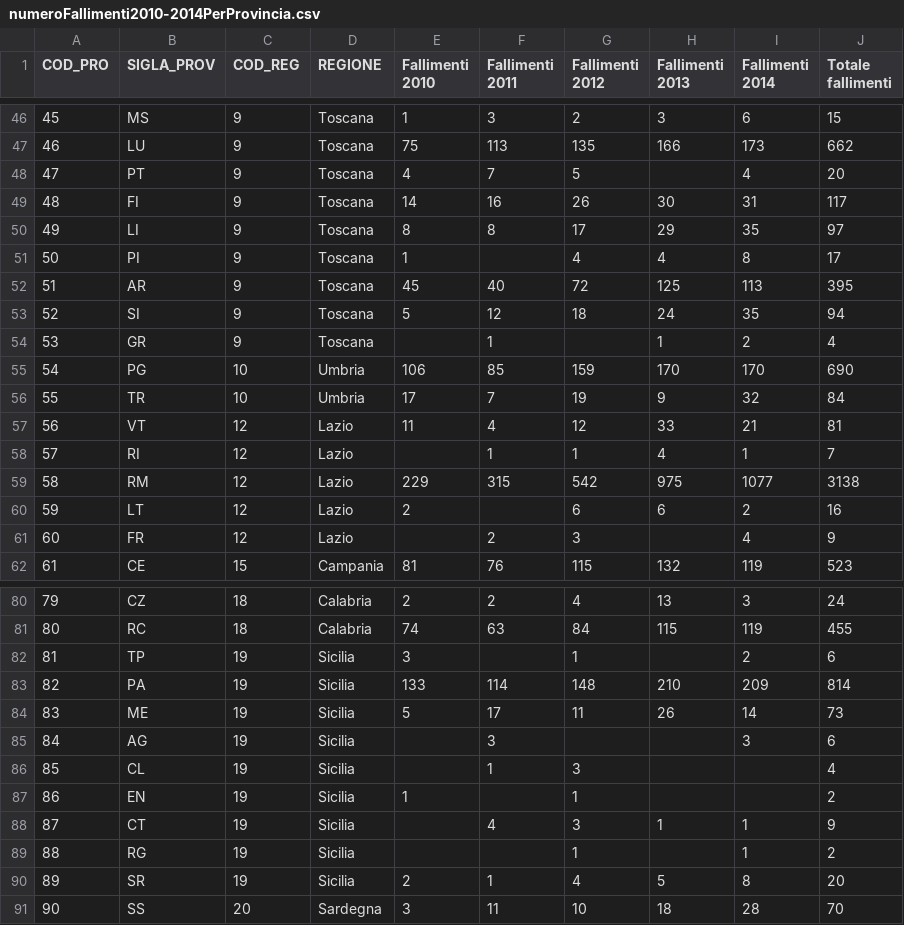
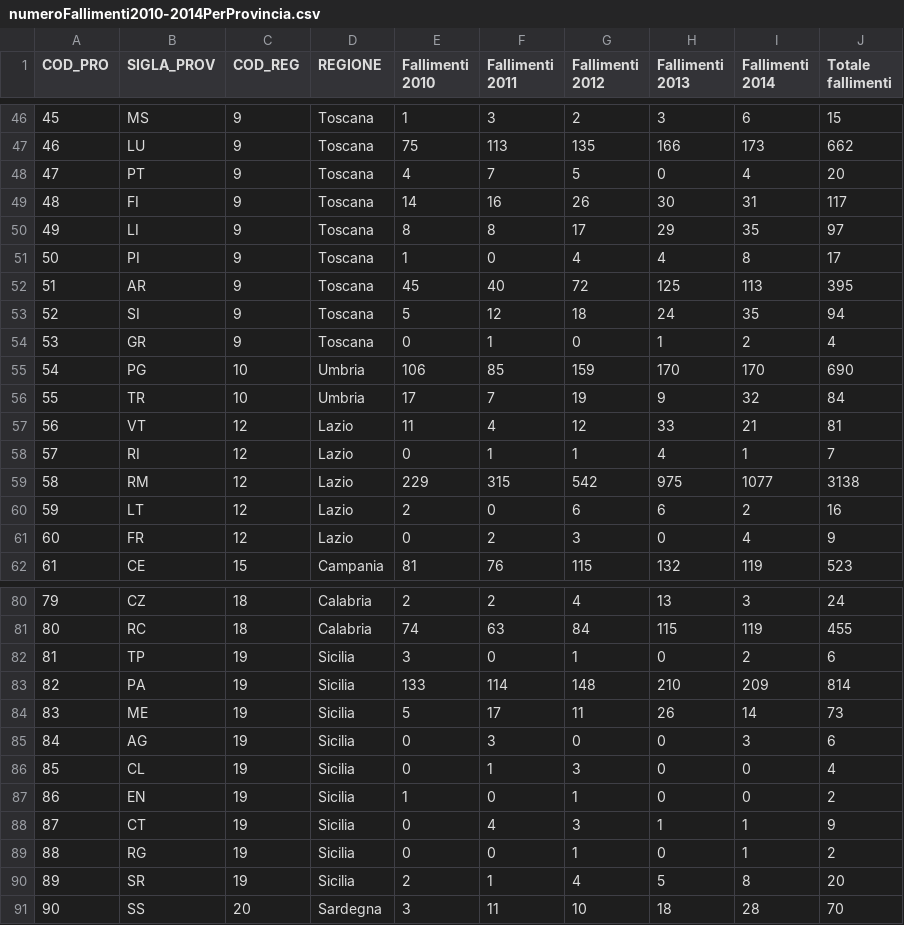
Before and after one commit to eccoilmoro/advanced-mapping-tool, a CSV file: demo/confiscatibene/data/numeroFallimenti2010-2014PerProvincia.csv, drawn as a sheet; only a part is shown, gaps mark what is left out; the diff covers the shown part only.

```diff
--- a/demo/confiscatibene/data/numeroFallimenti2010-2014PerProvincia.csv
+++ b/demo/confiscatibene/data/numeroFallimenti2010-2014PerProvincia.csv
@@ -47,9 +47,9 @@ COD_PRO;SIGLA_PROV;COD_REG;REGIONE;Fallimenti 2010;Fallimenti 2011;Fallimenti 20
 46;LU;9;Toscana ;75;113;135;166;173;662
-47;PT;9;Toscana ;4;7;5;;4;20
+47;PT;9;Toscana ;4;7;5;0;4;20
 48;FI;9;Toscana ;14;16;26;30;31;117
 49;LI;9;Toscana ;8;8;17;29;35;97
-50;PI;9;Toscana ;1;;4;4;8;17
+50;PI;9;Toscana ;1;0;4;4;8;17
 51;AR;9;Toscana ;45;40;72;125;113;395
 52;SI;9;Toscana ;5;12;18;24;35;94
-53;GR;9;Toscana ;;1;;1;2;4
+53;GR;9;Toscana ;0;1;0;1;2;4
 54;PG;10;Umbria  ;106;85;159;170;170;690
@@ -57,6 +57,6 @@ COD_PRO;SIGLA_PROV;COD_REG;REGIONE;Fallimenti 2010;Fallimenti 2011;Fallimenti 20
 56;VT;12;Lazio   ;11;4;12;33;21;81
-57;RI;12;Lazio   ;;1;1;4;1;7
+57;RI;12;Lazio   ;0;1;1;4;1;7
 58;RM;12;Lazio   ;229;315;542;975;1077;3138
-59;LT;12;Lazio   ;2;;6;6;2;16
-60;FR;12;Lazio   ;;2;3;;4;9
+59;LT;12;Lazio   ;2;0;6;6;2;16
+60;FR;12;Lazio   ;0;2;3;0;4;9
 61;CE;15;Campania;81;76;115;132;119;523
@@ -81,10 +81,10 @@ COD_PRO;SIGLA_PROV;COD_REG;REGIONE;Fallimenti 2010;Fallimenti 2011;Fallimenti 20
 80;RC;18;Calabria;74;63;84;115;119;455
-81;TP;19;Sicilia ;3;;1;;2;6
+81;TP;19;Sicilia ;3;0;1;0;2;6
 82;PA;19;Sicilia ;133;114;148;210;209;814
 83;ME;19;Sicilia ;5;17;11;26;14;73
-84;AG;19;Sicilia ;;3;;;3;6
-85;CL;19;Sicilia ;;1;3;;;4
-86;EN;19;Sicilia ;1;;1;;;2
-87;CT;19;Sicilia ;;4;3;1;1;9
-88;RG;19;Sicilia ;;;1;;1;2
+84;AG;19;Sicilia ;0;3;0;0;3;6
+85;CL;19;Sicilia ;0;1;3;0;0;4
+86;EN;19;Sicilia ;1;0;1;0;0;2
+87;CT;19;Sicilia ;0;4;3;1;1;9
+88;RG;19;Sicilia ;0;0;1;0;1;2
 89;SR;19;Sicilia ;2;1;4;5;8;20
```
Also changed, not shown: 4 edited cells elsewhere in this file, 1 other file.
